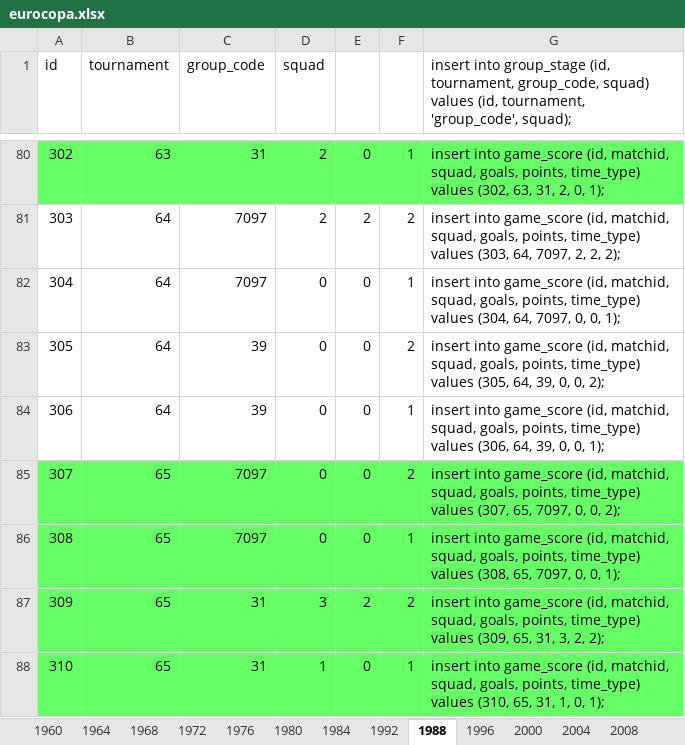
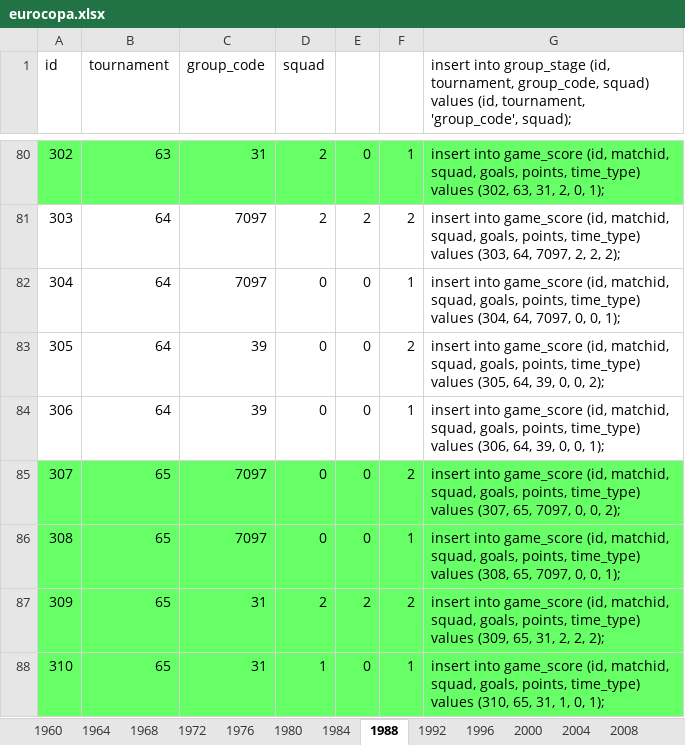
Before and after one commit to ezracode/area1650, an Excel workbook: Scripts/eurocopa/eurocopa.xlsx, sheet 1988, drawn as a sheet; only a part is shown, gaps mark what is left out; values as stored, in another font and other column widths than the file's, no borders; the diff names each change by its address in the sheet, - before the commit and + after, or states it on an @@ line.

```diff
--- a/Scripts/eurocopa/eurocopa.xlsx (sheet 1988)
+++ b/Scripts/eurocopa/eurocopa.xlsx (sheet 1988)
@@ sheet tab order changed: 1960 | 1964 | 1968 | 1972 | 1976 | 1980 | 1984 | 1988 | 1992 | 1996 | 2000 | 2004 | 2008 @@
-D87 (squad): 3
+D87 (squad): 2
-G87: …65, 31, 3, 2, 2);
+G87: …65, 31, 2, 2, 2);
```
Also changed, not shown: sheet 2016, sheet 1968, sheet 1964, 1 other file.
